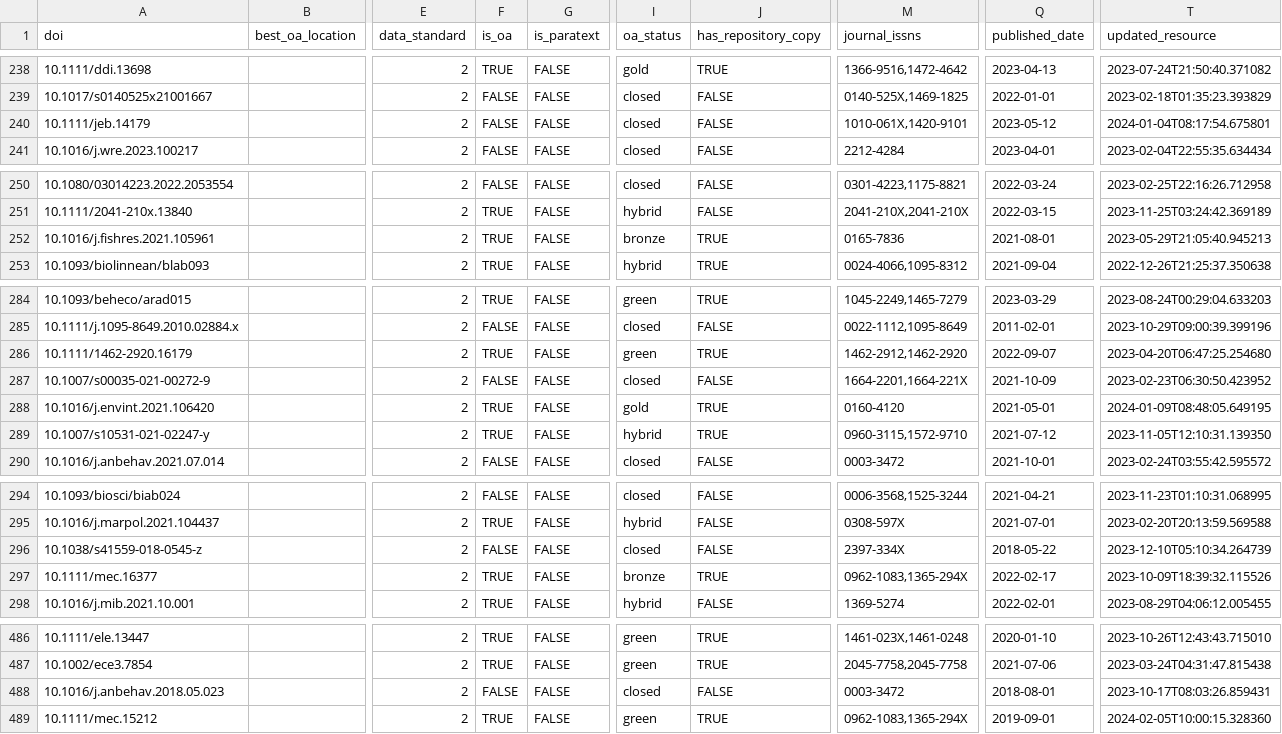
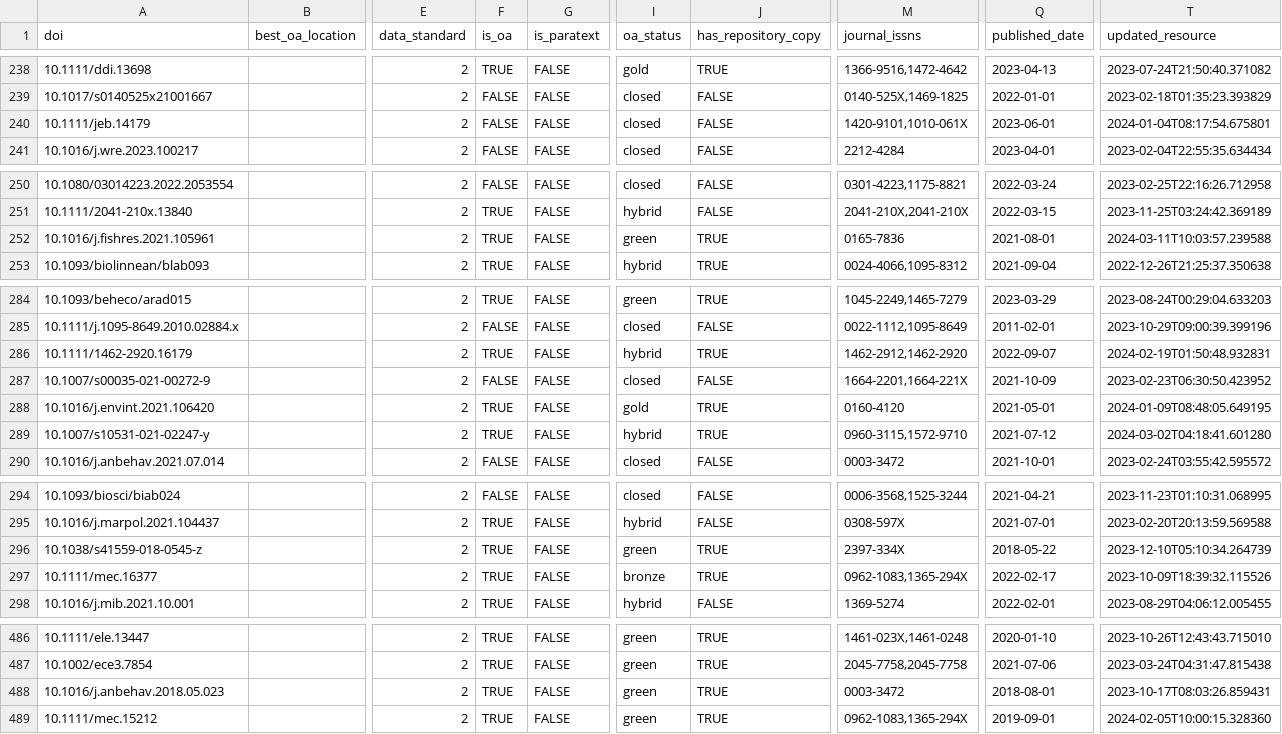
Before and after one commit to daniel1noble/ecoevo_1000, a CSV file: output/data/OA_article_data_Unpaywall.csv, drawn as a sheet; only a part is shown, gaps mark what is left out; the diff covers the shown part only; the diff names each change by its address in the sheet, - before the commit and + after, or states it on an @@ line.

```diff
--- a/output/data/OA_article_data_Unpaywall.csv
+++ b/output/data/OA_article_data_Unpaywall.csv
-M240 (journal_issns): 1010-061X,1420-9101
+M240 (journal_issns): 1420-9101,1010-061X
-Q240 (published_date): 2023-05-12
+Q240 (published_date): 2023-06-01
-I252 (oa_status): bronze
+I252 (oa_status): green
-T252 (updated_resource): 2023-05-29T21:05:40.945213
+T252 (updated_resource): 2024-03-11T10:03:57.239588
-I286 (oa_status): green
+I286 (oa_status): hybrid
-T286 (updated_resource): 2023-04-20T06:47:25.254680
+T286 (updated_resource): 2024-02-19T01:50:48.932831
-T289 (updated_resource): 2023-11-05T12:10:31.139350
+T289 (updated_resource): 2024-03-02T04:18:41.601280
-F296 (is_oa): FALSE
+F296 (is_oa): TRUE
-I296 (oa_status): closed
+I296 (oa_status): green
-J296 (has_repository_copy): FALSE
+J296 (has_repository_copy): TRUE
-F488 (is_oa): FALSE
+F488 (is_oa): TRUE
-I488 (oa_status): closed
+I488 (oa_status): green
-J488 (has_repository_copy): FALSE
+J488 (has_repository_copy): TRUE
```
Also changed, not shown: 28 edited cells elsewhere in this file, 1 other file.
